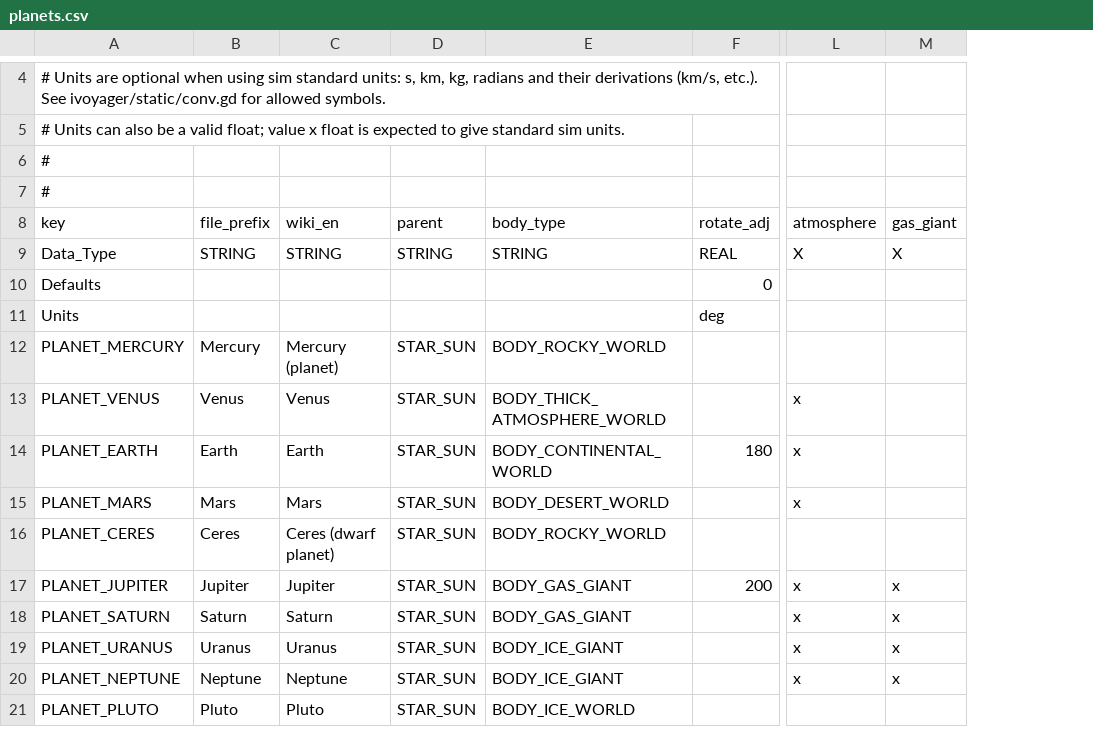
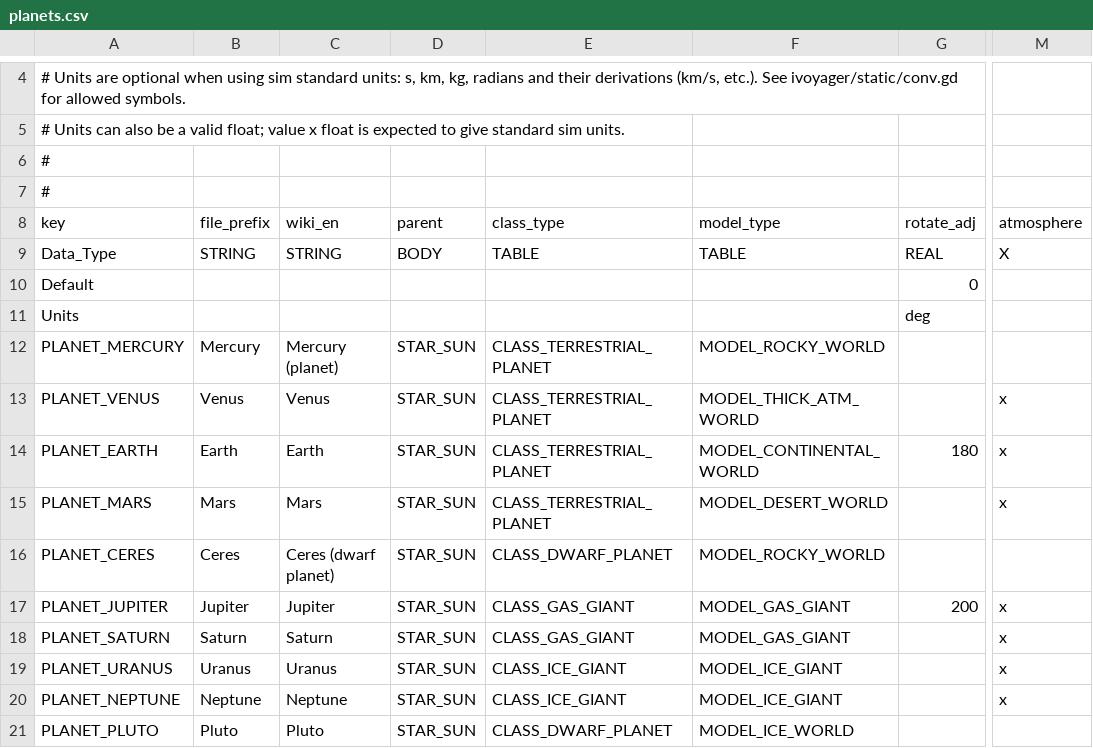
Before and after one commit to ivoyager/ivoyager, a CSV file: data/solar_system/planets.csv, drawn as a sheet; only a part is shown, gaps mark what is left out; removed rows and columns are numbered as before the commit, all else as after; the diff names each change by its address in the sheet, - before the commit and + after, or states it on an @@ line.

```diff
--- a/data/solar_system/planets.csv
+++ b/data/solar_system/planets.csv
+column F (model_type), rows 9-21: TABLE |  |  | MODEL_ROCKY_WORLD | MODEL_THICK_ATM_WORLD | MODEL_CONTINENTAL_WORLD | MODEL_DESERT_WORLD | MODEL_ROCKY_WORLD | MODEL_GAS_GIANT | MODEL_GAS_GIANT | MODEL_ICE_GIANT | MODEL_ICE_GIANT | MODEL_ICE_WORLD
-column M (gas_giant), rows 9-20: X |  |  |  |  |  |  |  | x | x | x | x
-E8: body_type
+E8: class_type
-D9 (parent): STRING
+D9 (parent): BODY
-E9 (class_type): STRING
+E9 (class_type): TABLE
-A10 (key): Defaults
+A10 (key): Default
-E12 (class_type): BODY_ROCKY_WORLD
+E12 (class_type): CLASS_TERRESTRIAL_PLANET
-E13 (class_type): BODY_THICK_ATMOSPHERE_WORLD
+E13 (class_type): CLASS_TERRESTRIAL_PLANET
-E14 (class_type): BODY_CONTINENTAL_WORLD
+E14 (class_type): CLASS_TERRESTRIAL_PLANET
-E15 (class_type): BODY_DESERT_WORLD
+E15 (class_type): CLASS_TERRESTRIAL_PLANET
-E16 (class_type): BODY_ROCKY_WORLD
+E16 (class_type): CLASS_DWARF_PLANET
-E17:E18 (class_type): BODY_GAS_GIANT
+E17:E18 (class_type): CLASS_GAS_GIANT
-E19:E20 (class_type): BODY_ICE_GIANT
+E19:E20 (class_type): CLASS_ICE_GIANT
-E21 (class_type): BODY_ICE_WORLD
+E21 (class_type): CLASS_DWARF_PLANET
```
Also changed, not shown: data/solar_system/barycenters.csv, data/solar_system/moons.csv, 25 other files.
